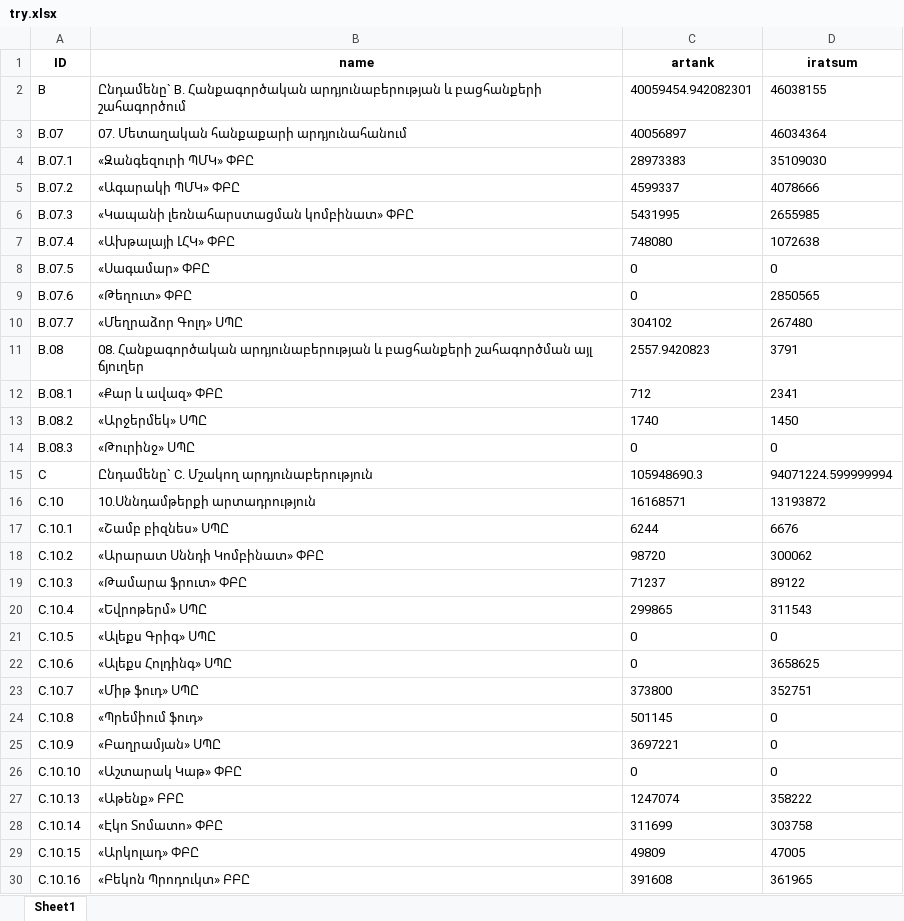
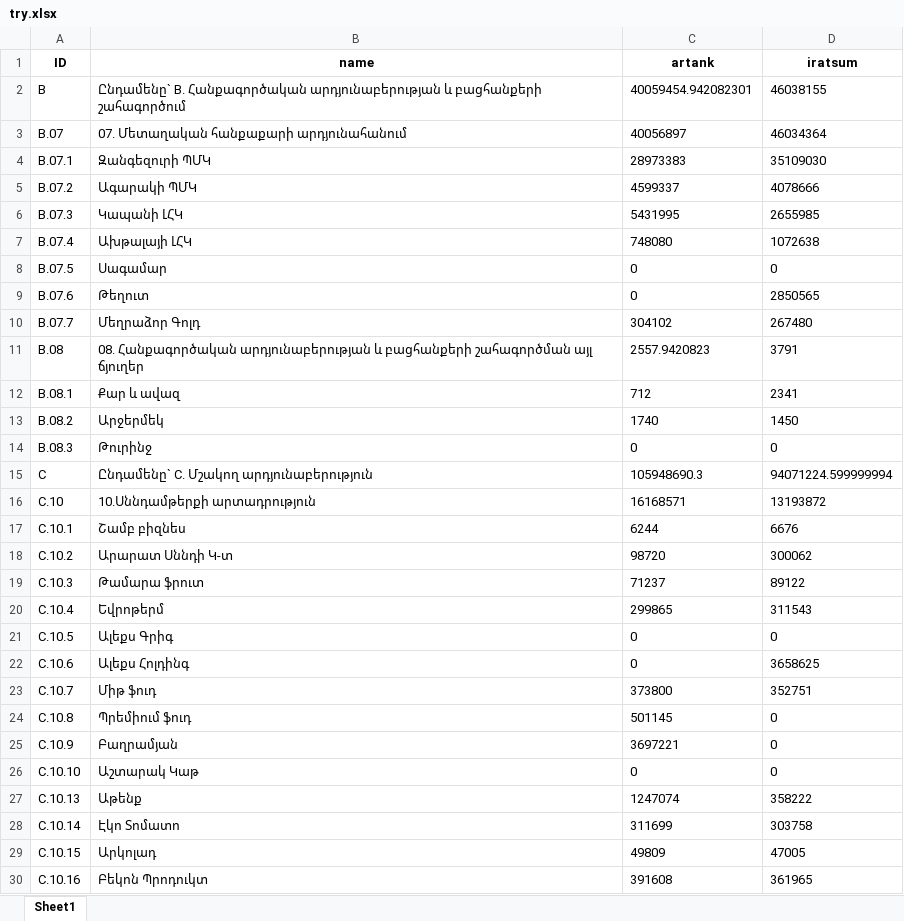
Before and after one commit to KevorkSulahian/ECON_P, an Excel workbook: ML/try.xlsx, sheet Sheet1, drawn as a sheet; only a part is shown; values as stored, in another font and other column widths than the file's, no borders; the diff covers the shown part only; the diff names each change by its address in the sheet, - before the commit and + after, or states it on an @@ line.

```diff
--- a/ML/try.xlsx (sheet Sheet1)
+++ b/ML/try.xlsx (sheet Sheet1)
-B4 (name): «Զանգեզուրի ՊՄԿ» ՓԲԸ
+B4 (name): Զանգեզուրի ՊՄԿ
-B5 (name): «Ագարակի ՊՄԿ» ՓԲԸ
+B5 (name): Ագարակի ՊՄԿ
-B6 (name): «Կապանի լեռնահարստացման կոմբինատ» ՓԲԸ
+B6 (name): Կապանի ԼՀԿ
-B7 (name): «Ախթալայի ԼՀԿ» ՓԲԸ
+B7 (name): Ախթալայի ԼՀԿ
-B8 (name): «Սագամար» ՓԲԸ
+B8 (name): Սագամար
-B9 (name): «Թեղուտ» ՓԲԸ
+B9 (name): Թեղուտ
-B10 (name): «Մեղրաձոր Գոլդ» ՍՊԸ
+B10 (name): Մեղրաձոր Գոլդ
-B12 (name): «Քար և ավազ» ՓԲԸ
+B12 (name): Քար և ավազ
-B13 (name): «Արջերմեկ» ՍՊԸ
+B13 (name): Արջերմեկ
-B14 (name): «Թուրինջ» ՍՊԸ
+B14 (name): Թուրինջ
-B17 (name): «Շամբ բիզնես» ՍՊԸ
+B17 (name): Շամբ բիզնես
-B18 (name): «Արարատ Սննդի Կոմբինատ» ՓԲԸ
+B18 (name): Արարատ Սննդի Կ-տ
-B19 (name): «Թամարա ֆրուտ» ՓԲԸ
+B19 (name): Թամարա ֆրուտ
-B20 (name): «Եվրոթերմ» ՍՊԸ
+B20 (name): Եվրոթերմ
-B21 (name): «Ալեքս Գրիգ» ՍՊԸ
+B21 (name): Ալեքս Գրիգ
-B22 (name): «Ալեքս Հոլդինգ» ՍՊԸ
+B22 (name): Ալեքս Հոլդինգ
-B23 (name): «Միթ ֆուդ» ՍՊԸ
+B23 (name): Միթ ֆուդ
-B24 (name): «Պրեմիում ֆուդ»
+B24 (name): Պրեմիում ֆուդ
-B25 (name): «Բաղրամյան» ՍՊԸ
+B25 (name): Բաղրամյան
-B26 (name): «Աշտարակ Կաթ» ՓԲԸ
+B26 (name): Աշտարակ Կաթ
-B27 (name): «Աթենք» ԲԲԸ
+B27 (name): Աթենք
-B28 (name): «Էկո Տոմատո» ՓԲԸ
+B28 (name): Էկո Տոմատո
-B29 (name): «Արկոլադ» ՓԲԸ
+B29 (name): Արկոլադ
-B30 (name): «Բեկոն Պրոդուկտ» ԲԲԸ
+B30 (name): Բեկոն Պրոդուկտ
```
Also changed, not shown: 229 edited cells elsewhere in this sheet, Scrapping_test/job.xlsx, 18 other files.
